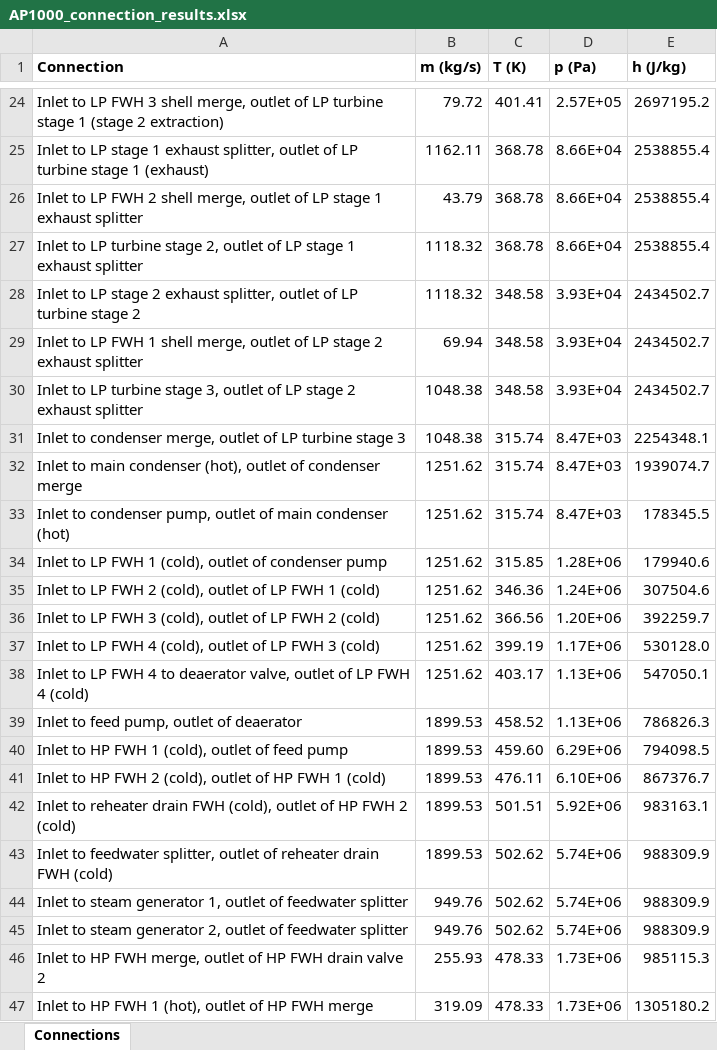
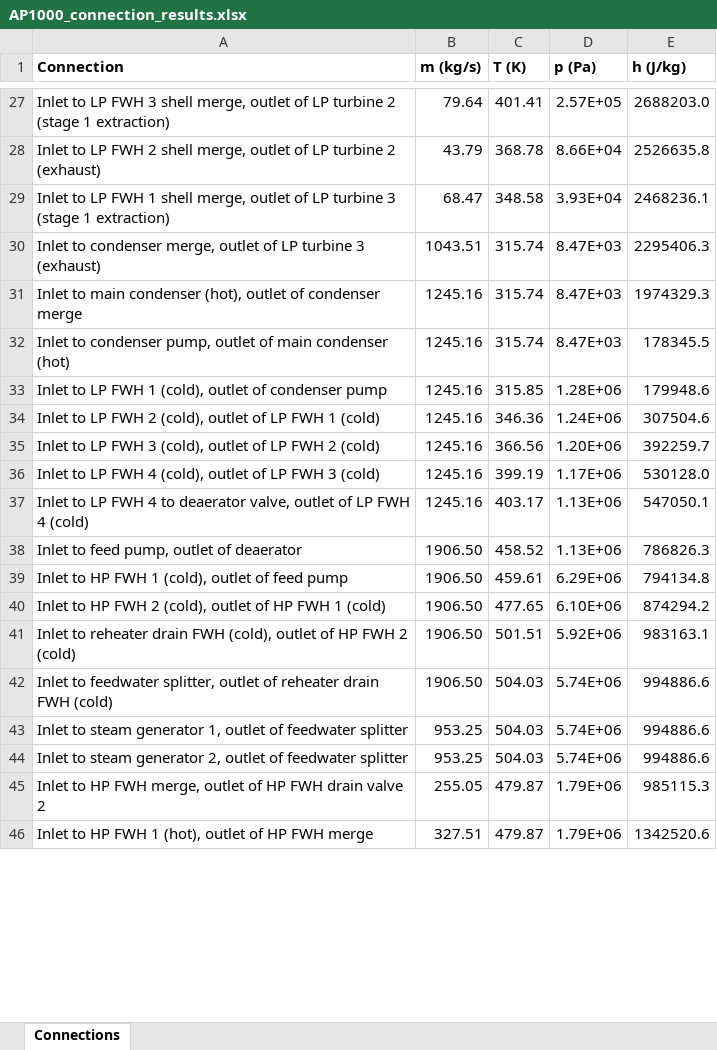
Before and after one commit to Farmerjack2344/CSPNuclearHybridDiss, an Excel workbook: AP1000_connection_results.xlsx, sheet Connections, drawn as a sheet; only a part is shown, gaps mark what is left out; values as stored, in another font and other column widths than the file's, no borders; removed rows and columns are numbered as before the commit, all else as after; the diff covers the shown part only; the diff names each change by its address in the sheet, - before the commit and + after, or states it on an @@ line.

```diff
--- a/AP1000_connection_results.xlsx (sheet Connections)
+++ b/AP1000_connection_results.xlsx (sheet Connections)
-A27 (Connection): …LP turbine stage 1 (stage 2 extraction)
+A27 (Connection): …LP turbine 2 (stage 1 extraction)
-B27 (m (kg/s)): 79.72
+B27 (m (kg/s)): 79.64
-E27 (h (J/kg)): 2697195.2
+E27 (h (J/kg)): 2688203.0
-row 25: Inlet to LP stage 1 exhaust splitter, outlet of LP turbine stage 1 (exhaust) | 1162.11 | 368.78 | 8.66E+04 | 2538855.4
-A28 (Connection): …of LP stage 1 exhaust splitter
+A28 (Connection): …of LP turbine 2 (exhaust)
-E28 (h (J/kg)): 2538855.4
+E28 (h (J/kg)): 2526635.8
-row 27: Inlet to LP turbine stage 2, outlet of LP stage 1 exhaust splitter | 1118.32 | 368.78 | 8.66E+04 | 2538855.4
-row 28: Inlet to LP stage 2 exhaust splitter, outlet of LP turbine stage 2 | 1118.32 | 348.58 | 3.93E+04 | 2434502.7
-A29 (Connection): …of LP stage 2 exhaust splitter
+A29 (Connection): …of LP turbine 3 (stage 1 extraction)
-B29 (m (kg/s)): 69.94
+B29 (m (kg/s)): 68.47
-E29 (h (J/kg)): 2434502.7
+E29 (h (J/kg)): 2468236.1
-row 30: Inlet to LP turbine stage 3, outlet of LP stage 2 exhaust splitter | 1048.38 | 348.58 | 3.93E+04 | 2434502.7
-A30 (Connection): …LP turbine stage 3
+A30 (Connection): …LP turbine 3 (exhaust)
-B30 (m (kg/s)): 1048.38
+B30 (m (kg/s)): 1043.51
-E30 (h (J/kg)): 2254348.1
+E30 (h (J/kg)): 2295406.3
-B31:B37 (m (kg/s)): 1251.62
+B31:B37 (m (kg/s)): 1245.16
-E31 (h (J/kg)): 1939074.7
+E31 (h (J/kg)): 1974329.3
-E33 (h (J/kg)): 179940.6
+E33 (h (J/kg)): 179948.6
-B38:B42 (m (kg/s)): 1899.53
+B38:B42 (m (kg/s)): 1906.50
-C39 (T (K)): 459.60
+C39 (T (K)): 459.61
-E39 (h (J/kg)): 794098.5
+E39 (h (J/kg)): 794134.8
-C40 (T (K)): 476.11
+C40 (T (K)): 477.65
-E40 (h (J/kg)): 867376.7
+E40 (h (J/kg)): 874294.2
-C42:C44 (T (K)): 502.62
+C42:C44 (T (K)): 504.03
-E42:E44 (h (J/kg)): 988309.9
+E42:E44 (h (J/kg)): 994886.6
-B43:B44 (m (kg/s)): 949.76
+B43:B44 (m (kg/s)): 953.25
-B45 (m (kg/s)): 255.93
+B45 (m (kg/s)): 255.05
-C45:C46 (T (K)): 478.33
+C45:C46 (T (K)): 479.87
-D45:D46 (p (Pa)): 1.73E+06
+D45:D46 (p (Pa)): 1.79E+06
-B46 (m (kg/s)): 319.09
+B46 (m (kg/s)): 327.51
-E46 (h (J/kg)): 1305180.2
+E46 (h (J/kg)): 1342520.6
```
Also changed, not shown: 4 added rows, 1 removed row and 62 edited cells elsewhere in this sheet, 6 other files.
